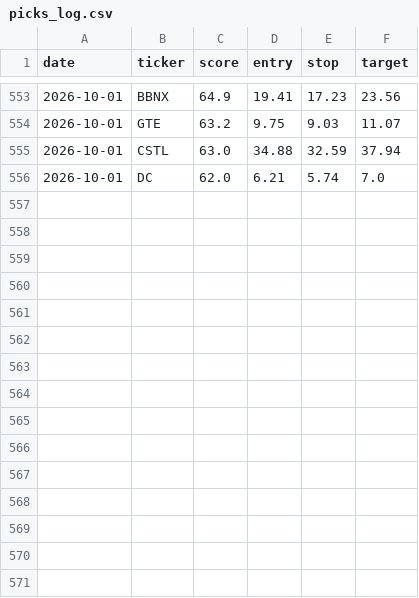
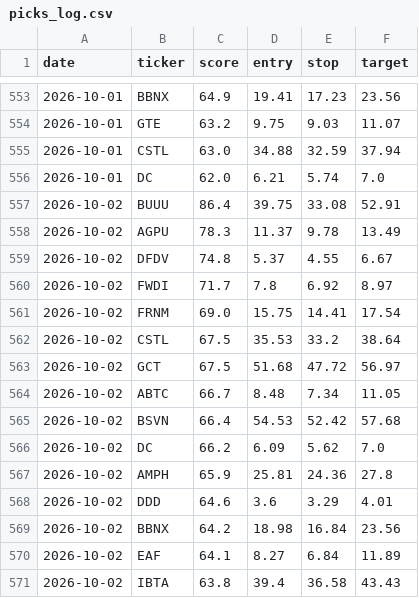
Before and after one commit to stevemtn1/Stock_scan, a CSV file: picks_log.csv, drawn as a sheet; only a part is shown, gaps mark what is left out.

```diff
--- a/picks_log.csv
+++ b/picks_log.csv
@@ -556 +556,16 @@ date,ticker,score,entry,stop,target
 2026-10-01,DC,62.0,6.21,5.74,7.0
+2026-10-02,BUUU,86.4,39.75,33.08,52.91
+2026-10-02,AGPU,78.3,11.37,9.78,13.49
+2026-10-02,DFDV,74.8,5.37,4.55,6.67
+2026-10-02,FWDI,71.7,7.8,6.92,8.97
+2026-10-02,FRNM,69.0,15.75,14.41,17.54
+2026-10-02,CSTL,67.5,35.53,33.2,38.64
+2026-10-02,GCT,67.5,51.68,47.72,56.97
+2026-10-02,ABTC,66.7,8.48,7.34,11.05
+2026-10-02,BSVN,66.4,54.53,52.42,57.68
+2026-10-02,DC,66.2,6.09,5.62,7.0
+2026-10-02,AMPH,65.9,25.81,24.36,27.8
+2026-10-02,DDD,64.6,3.6,3.29,4.01
+2026-10-02,BBNX,64.2,18.98,16.84,23.56
+2026-10-02,EAF,64.1,8.27,6.84,11.89
+2026-10-02,IBTA,63.8,39.4,36.58,43.43
```
Also changed, not shown: 1 other file.
